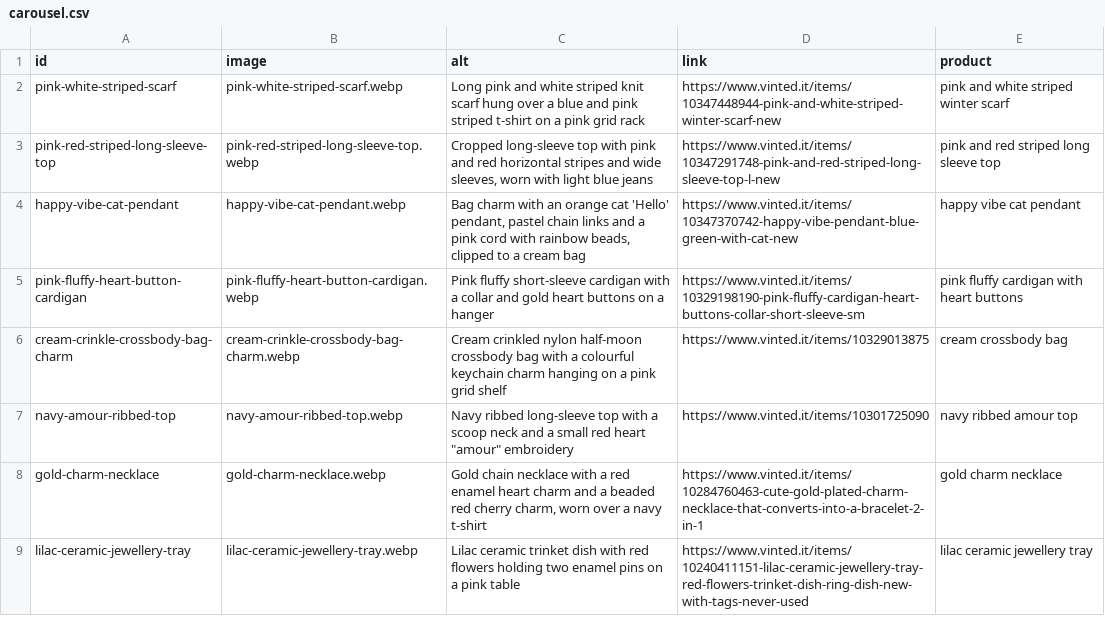
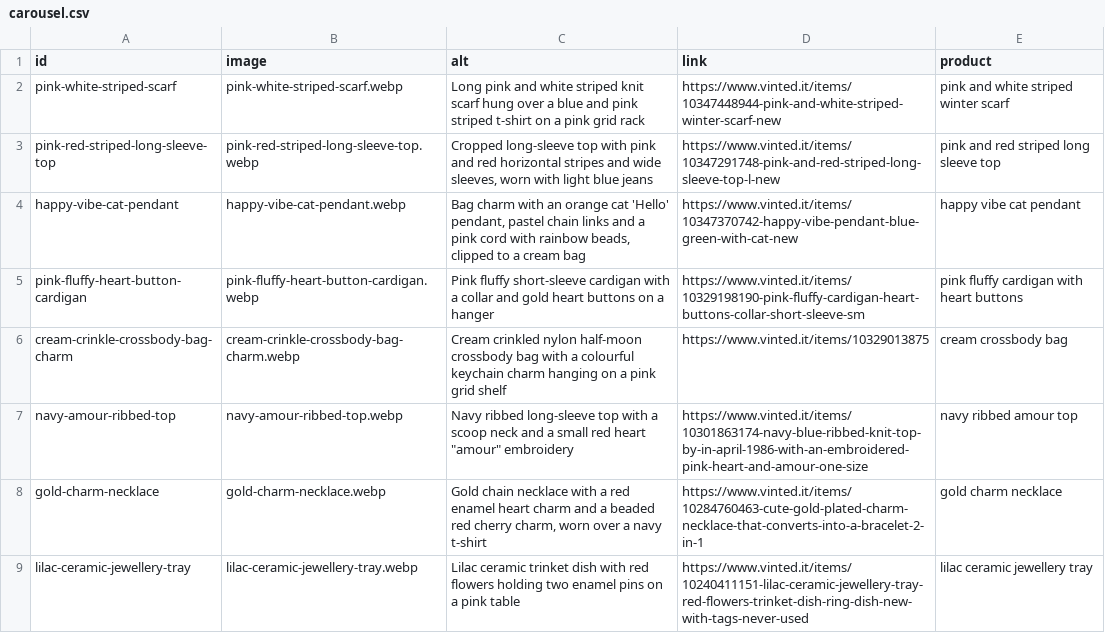
Before and after one commit to riccioeliana-gif/shop-link-launchpad, a CSV file: src/data/carousel.csv, drawn as a sheet; only a part is shown.

```diff
--- a/src/data/carousel.csv
+++ b/src/data/carousel.csv
@@ -6,3 +6,3 @@ pink-fluffy-heart-button-cardigan,pink-fluffy-heart-button-cardigan.webp,Pink fl
 cream-crinkle-crossbody-bag-charm,cream-crinkle-crossbody-bag-charm.webp,Cream crinkled nylon half-moon crossbody bag with a colourful keychain charm hanging on a pink grid shelf,https://www.vinted.it/items/10329013875,cream crossbody bag
-navy-amour-ribbed-top,navy-amour-ribbed-top.webp,"Navy ribbed long-sleeve top with a scoop neck and a small red heart ""amour"" embroidery",https://www.vinted.it/items/10301725090,navy ribbed amour top
+navy-amour-ribbed-top,navy-amour-ribbed-top.webp,"Navy ribbed long-sleeve top with a scoop neck and a small red heart ""amour"" embroidery",https://www.vinted.it/items/10301863174-navy-blue-ribbed-knit-top-by-in-april-1986-with-an-embroidered-pink-heart-and-amour-one-size,navy ribbed amour top
 gold-charm-necklace,gold-charm-necklace.webp,"Gold chain necklace with a red enamel heart charm and a beaded red cherry charm, worn over a navy t-shirt",https://www.vinted.it/items/10284760463-cute-gold-plated-charm-necklace-that-converts-into-a-bracelet-2-in-1,gold charm necklace
```
